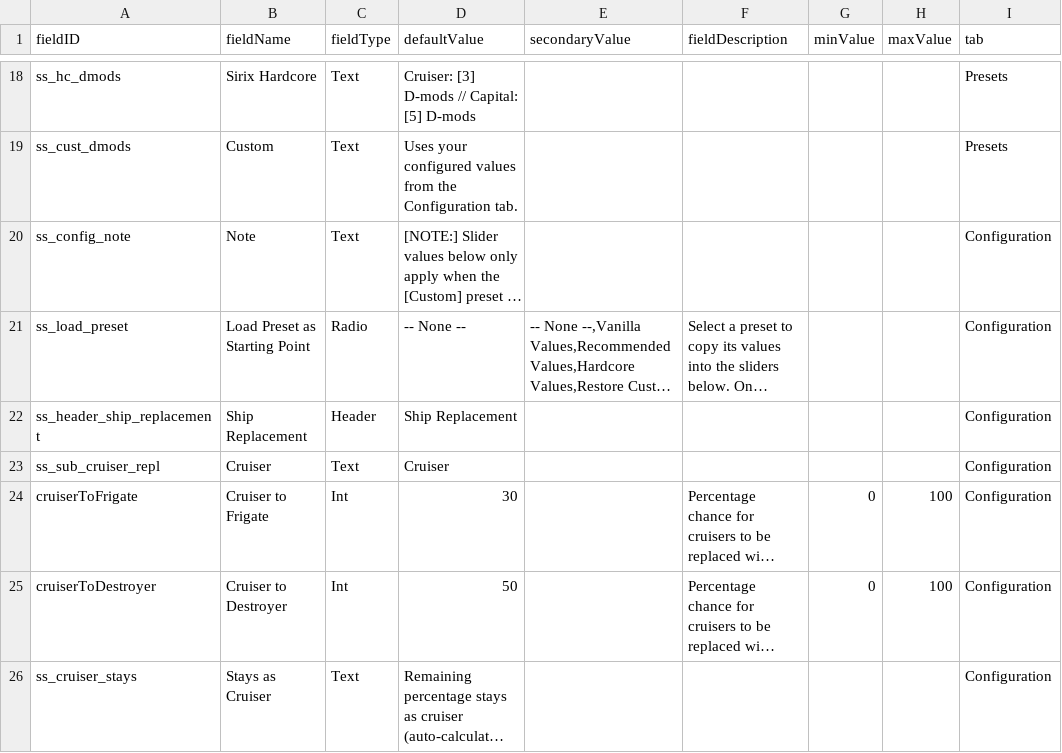
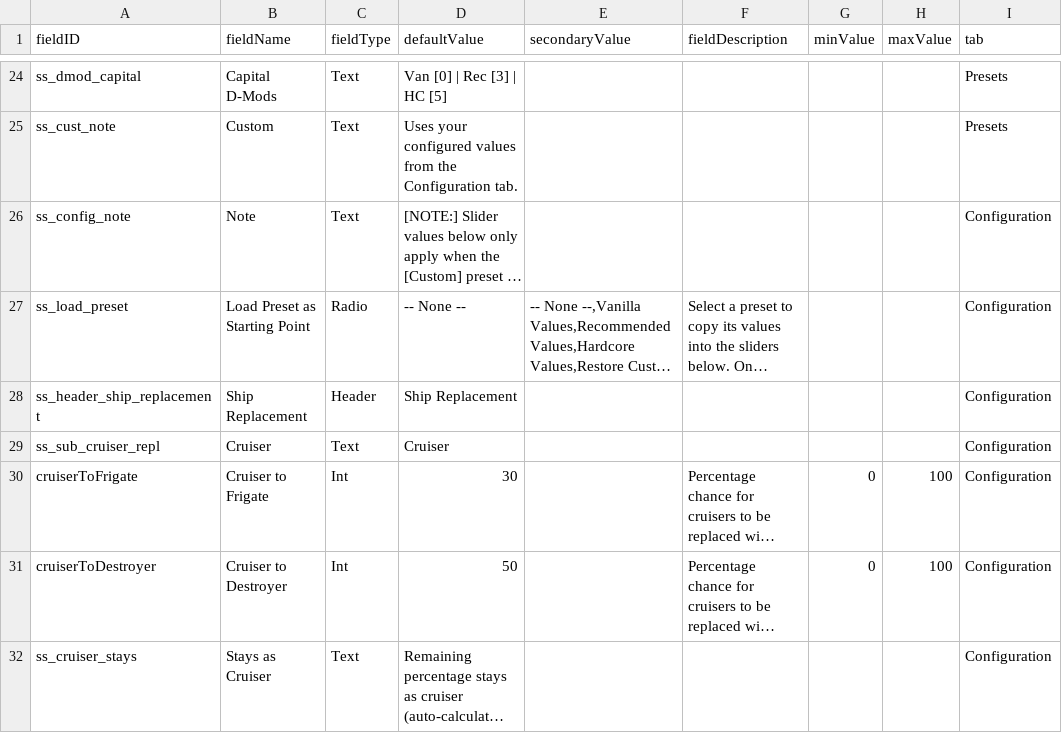
Before and after one commit to SirixKC/smaller-sector, a CSV file: data/config/LunaSettings.csv, drawn as a sheet; only a part is shown, gaps mark what is left out; long unchanged cells end in …; addresses are those after the commit; the diff covers the shown part only; the diff names each change by its address in the sheet, - before the commit and + after, or states it on an @@ line.

```diff
--- a/data/config/LunaSettings.csv
+++ b/data/config/LunaSettings.csv
-A24 (fieldID): ss_hc_dmods
+A24 (fieldID): ss_dmod_capital
-B24 (fieldName): Sirix Hardcore
+B24 (fieldName): Capital D-Mods
-D24 (defaultValue): Cruiser: [3] D-mods // Capital: [5] D-mods
+D24 (defaultValue): Van [0] | Rec [3] | HC [5]
-A25 (fieldID): ss_cust_dmods
+A25 (fieldID): ss_cust_note
```
Also changed, not shown: 10 added rows, 4 removed rows and 18 edited cells elsewhere in this file.
